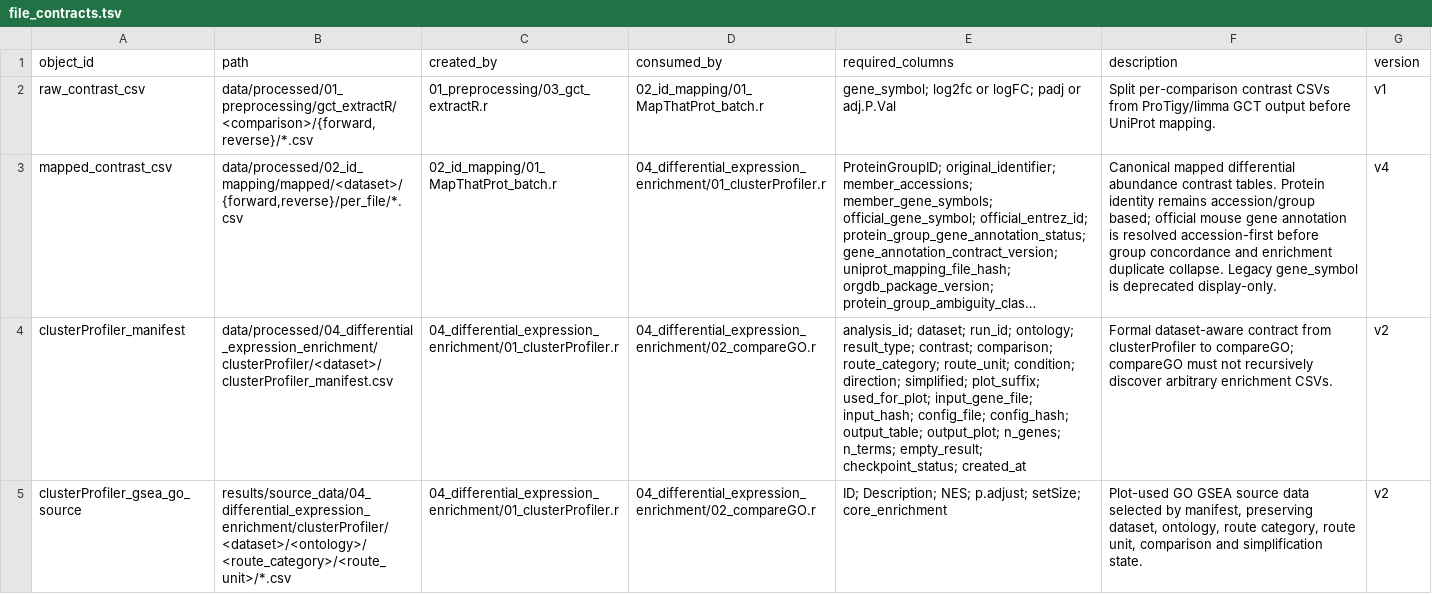
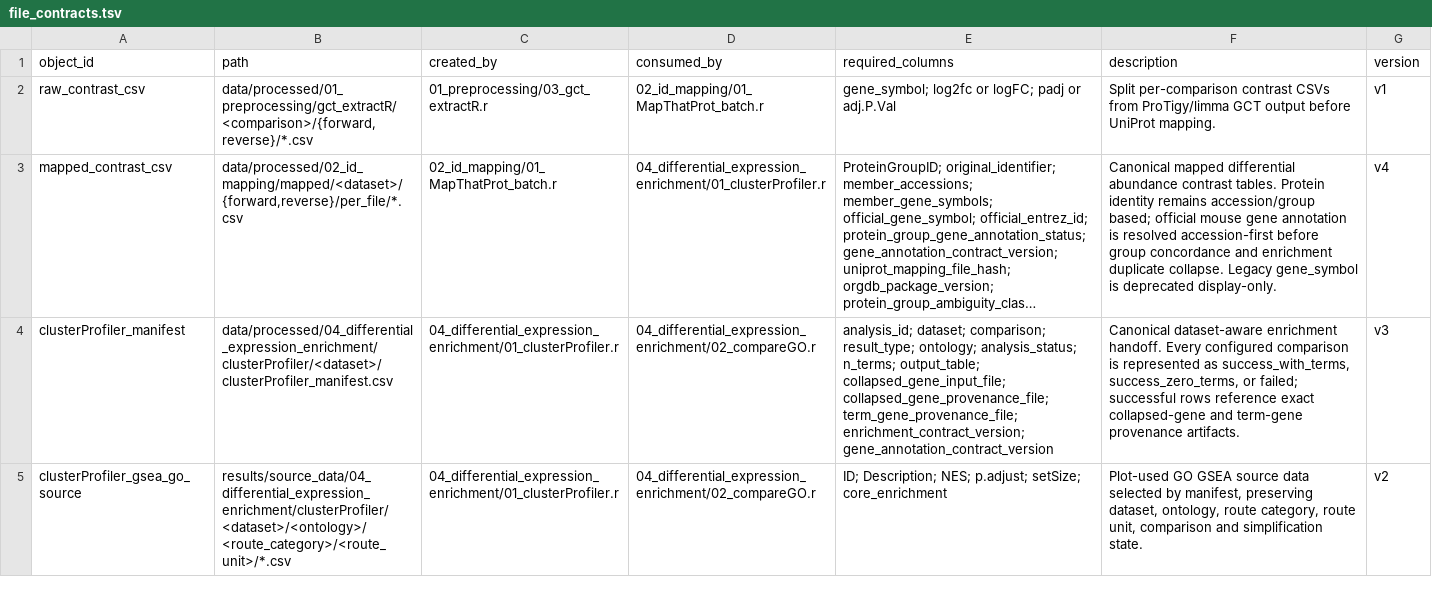
Before and after one commit to topohl/pRoteomics, a TSV file: docs/file_contracts.tsv, drawn as a sheet; only a part is shown; long unchanged cells end in …; the diff covers the shown part only; the diff names each change by its address in the sheet, - before the commit and + after, or states it on an @@ line.

Commit message:
Enforce canonical enrichment provenance contracts
Upgrades enrichment handoffs to v3 contracts by centralizing manifest column definitions, adding strict manifest/schema validators, and requiring explicit analysis status plus collapsed-gene and term-gene provenance paths. clusterProfiler now writes deterministic GO/KEGG term-gene provenance, records failed/zero-term runs explicitly, and validates the final manifest before export. compareGO now runs a canonical manifest-driven path (GSEA_GO only), validates provenance-backed inputs, writes canonical term/provenance/status tables, and exits before legacy tail logic. Added/updated schemas, docs, and tests to cover contract compatibility, provenance typing (character ENTREZ IDs), failure modes, and canonical compareGO behavior.

```diff
--- a/docs/file_contracts.tsv
+++ b/docs/file_contracts.tsv
-E4 (required_columns): analysis_id; dataset; run_id; ontology; result_type; contrast; comparison; route_category; route_unit; condition; direction; simplified; plot_suffix; used_for_plot; input_gene_file; input_hash; config_file; config_hash; output_table; output_plot; n_genes; n_terms; empty_result; checkpoint_status; created_at
+E4 (required_columns): analysis_id; dataset; comparison; result_type; ontology; analysis_status; n_terms; output_table; collapsed_gene_input_file; collapsed_gene_provenance_file; term_gene_provenance_file; enrichment_contract_version; gene_annotation_contract_version
-F4 (description): Formal dataset-aware contract from clusterProfiler to compareGO; compareGO must not recursively discover arbitrary enrichment CSVs.
+F4 (description): Canonical dataset-aware enrichment handoff. Every configured comparison is represented as success_with_terms, success_zero_terms, or failed; successful rows reference exact collapsed-gene and term-gene provenance artifacts.
-G4 (version): v2
+G4 (version): v3
```
Also changed, not shown: 1 added row and 9 edited cells elsewhere in this file, 12 other files.
